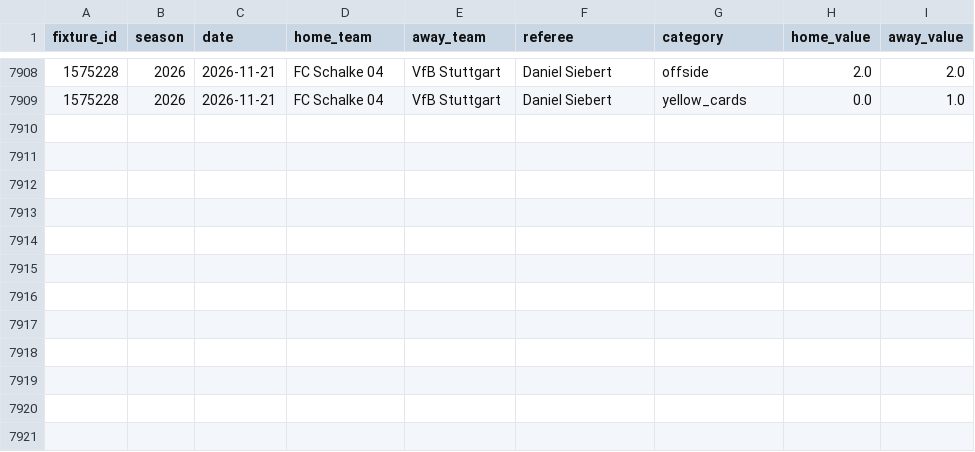
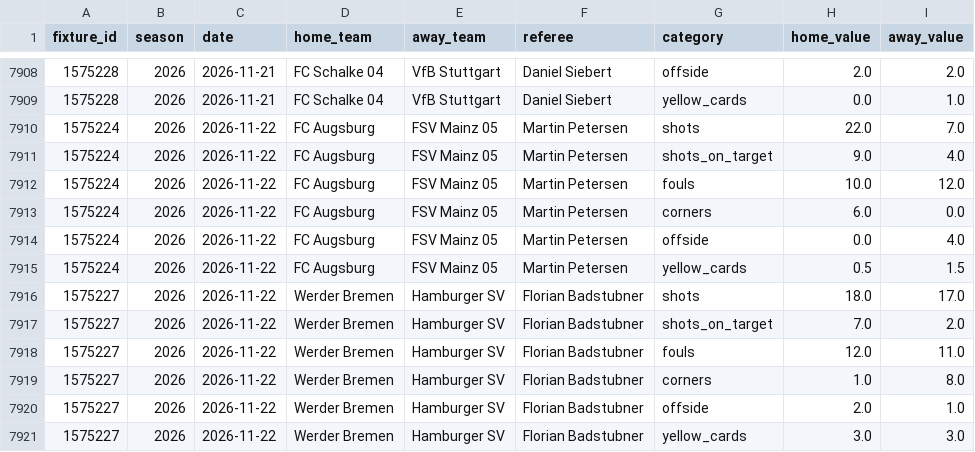
Before and after one commit to Stats-ChR-Bundesliga/FootBall-Stats, a CSV file: data/bundesliga_stats.csv, drawn as a sheet; only a part is shown, gaps mark what is left out; the diff names each change by its address in the sheet, - before the commit and + after, or states it on an @@ line.

```diff
--- a/data/bundesliga_stats.csv
+++ b/data/bundesliga_stats.csv
+row 7910: 1575224 | 2026 | 2026-11-22 | FC Augsburg | FSV Mainz 05 | Martin Petersen | shots | 22.0 | 7.0
+row 7911: 1575224 | 2026 | 2026-11-22 | FC Augsburg | FSV Mainz 05 | Martin Petersen | shots_on_target | 9.0 | 4.0
+row 7912: 1575224 | 2026 | 2026-11-22 | FC Augsburg | FSV Mainz 05 | Martin Petersen | fouls | 10.0 | 12.0
+row 7913: 1575224 | 2026 | 2026-11-22 | FC Augsburg | FSV Mainz 05 | Martin Petersen | corners | 6.0 | 0.0
+row 7914: 1575224 | 2026 | 2026-11-22 | FC Augsburg | FSV Mainz 05 | Martin Petersen | offside | 0.0 | 4.0
+row 7915: 1575224 | 2026 | 2026-11-22 | FC Augsburg | FSV Mainz 05 | Martin Petersen | yellow_cards | 0.5 | 1.5
+row 7916: 1575227 | 2026 | 2026-11-22 | Werder Bremen | Hamburger SV | Florian Badstubner | shots | 18.0 | 17.0
+row 7917: 1575227 | 2026 | 2026-11-22 | Werder Bremen | Hamburger SV | Florian Badstubner | shots_on_target | 7.0 | 2.0
+row 7918: 1575227 | 2026 | 2026-11-22 | Werder Bremen | Hamburger SV | Florian Badstubner | fouls | 12.0 | 11.0
+row 7919: 1575227 | 2026 | 2026-11-22 | Werder Bremen | Hamburger SV | Florian Badstubner | corners | 1.0 | 8.0
+row 7920: 1575227 | 2026 | 2026-11-22 | Werder Bremen | Hamburger SV | Florian Badstubner | offside | 2.0 | 1.0
+row 7921: 1575227 | 2026 | 2026-11-22 | Werder Bremen | Hamburger SV | Florian Badstubner | yellow_cards | 3.0 | 3.0
```
Also changed, not shown: 7 other files.
